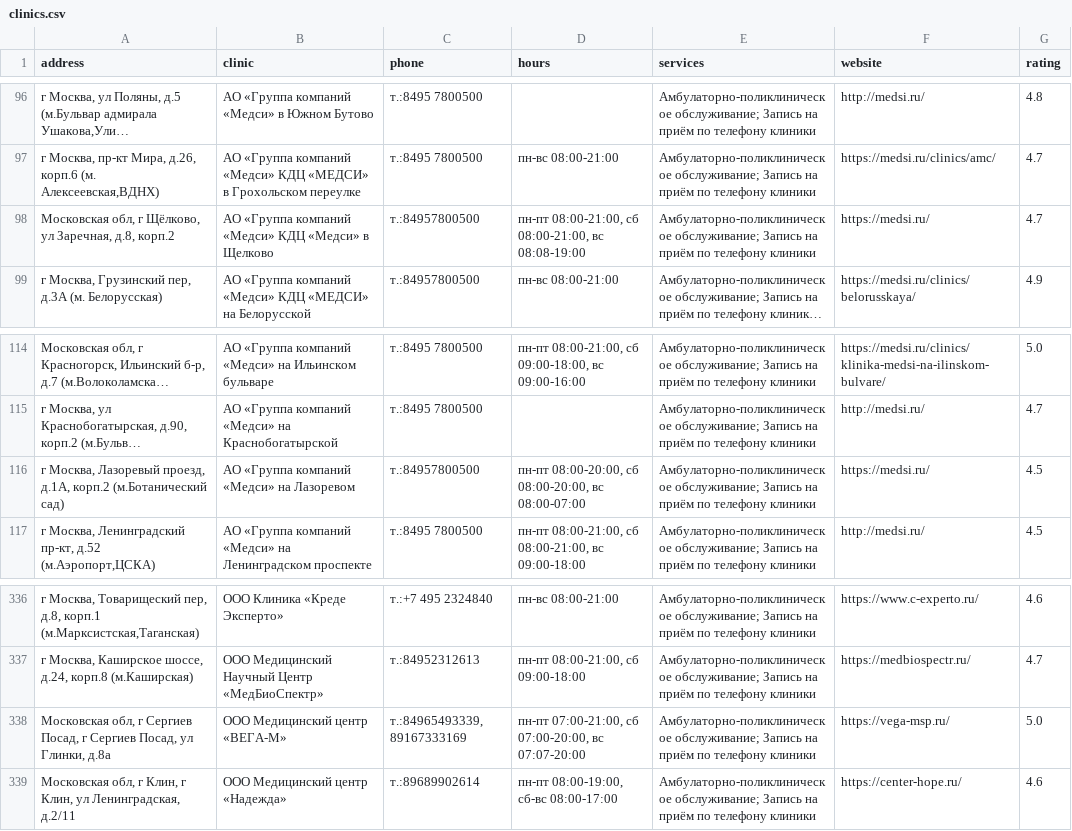
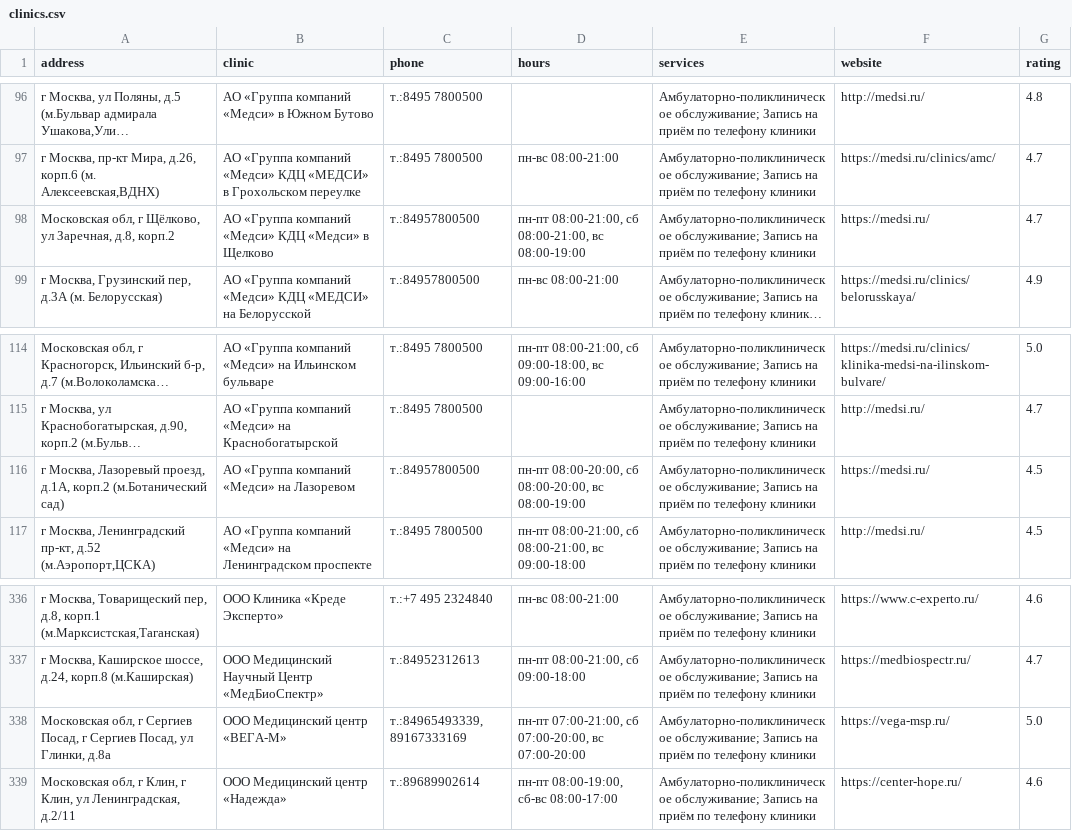
Before and after one commit to aaliev-dev/dms-adresses, a CSV file: data/clinics.csv, drawn as a sheet; only a part is shown, gaps mark what is left out; long unchanged cells end in …; the diff names each change by its address in the sheet, - before the commit and + after, or states it on an @@ line.

```diff
--- a/data/clinics.csv
+++ b/data/clinics.csv
-D98 (hours): …08:00-21:00, вс 08:08-19:00
+D98 (hours): …08:00-21:00, вс 08:00-19:00
-D116 (hours): …08:00-20:00, вс 08:00-07:00
+D116 (hours): …08:00-20:00, вс 08:00-19:00
-D338 (hours): …07:00-20:00, вс 07:07-20:00
+D338 (hours): …07:00-20:00, вс 07:00-20:00
```
Also changed, not shown: 3 other files.
